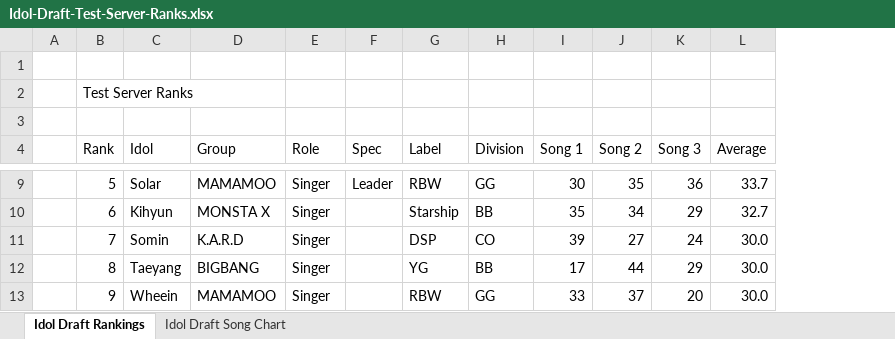
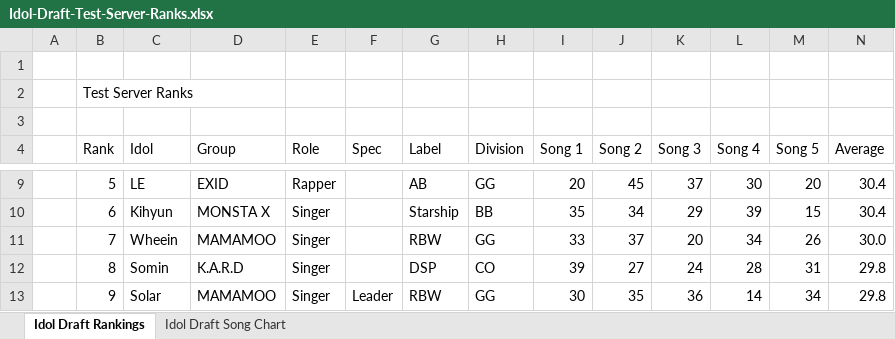
Before and after one commit to adhityav/IdolDraft, an Excel workbook: app/assets/spreadsheets/Idol-Draft-Test-Server-Ranks.xlsx, sheet Idol Draft Rankings, drawn as a sheet; only a part is shown, gaps mark what is left out; values as stored, in another font and other column widths than the file's, no cell formats; charts and pictures not drawn; addresses are those after the commit; the diff covers the shown part only; the diff names each change by its address in the sheet, - before the commit and + after, or states it on an @@ line.

Commit message:
Updated draft list

```diff
--- a/app/assets/spreadsheets/Idol-Draft-Test-Server-Ranks.xlsx (sheet Idol Draft Rankings)
+++ b/app/assets/spreadsheets/Idol-Draft-Test-Server-Ranks.xlsx (sheet Idol Draft Rankings)
+column L (Song 4), rows 9-13: 30 | 39 | 34 | 28 | 14
+column M (Song 5), rows 9-13: 20 | 15 | 26 | 31 | 34
-C9 (Idol): Solar
+C9 (Idol): LE
-D9 (Group): MAMAMOO
+D9 (Group): EXID
-E9 (Role): Singer
+E9 (Role): Rapper
-F9 (Spec): Leader
+F9 (Spec): (empty)
-G9 (Label): RBW
+G9 (Label): AB
-I9 (Song 1): 30
+I9 (Song 1): 20
-J9 (Song 2): 35
+J9 (Song 2): 45
-K9 (Song 3): 36
+K9 (Song 3): 37
-N9 (Average): 33.7
+N9 (Average): 30.4
-N10 (Average): 32.7
+N10 (Average): 30.4
-C11 (Idol): Somin
+C11 (Idol): Wheein
-D11 (Group): K.A.R.D
+D11 (Group): MAMAMOO
-G11 (Label): DSP
+G11 (Label): RBW
-H11 (Division): CO
+H11 (Division): GG
-I11 (Song 1): 39
+I11 (Song 1): 33
-J11 (Song 2): 27
+J11 (Song 2): 37
-K11 (Song 3): 24
+K11 (Song 3): 20
-C12 (Idol): Taeyang
+C12 (Idol): Somin
-D12 (Group): BIGBANG
+D12 (Group): K.A.R.D
-G12 (Label): YG
+G12 (Label): DSP
-H12 (Division): BB
+H12 (Division): CO
-I12 (Song 1): 17
+I12 (Song 1): 39
-J12 (Song 2): 44
+J12 (Song 2): 27
-K12 (Song 3): 29
+K12 (Song 3): 24
-N12:N13 (Average): 30.0
+N12:N13 (Average): 29.8
-C13 (Idol): Wheein
+C13 (Idol): Solar
-F13 (Spec): (empty)
+F13 (Spec): Leader
-I13 (Song 1): 33
+I13 (Song 1): 30
-J13 (Song 2): 37
+J13 (Song 2): 35
-K13 (Song 3): 20
+K13 (Song 3): 36
```
Also changed, not shown: 653 edited cells elsewhere in this sheet, cell formats, formulas that keep their value, 3 other files.
